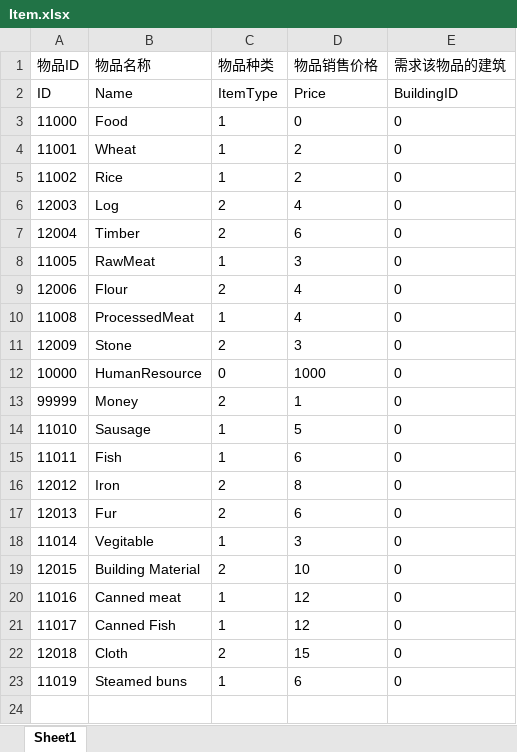
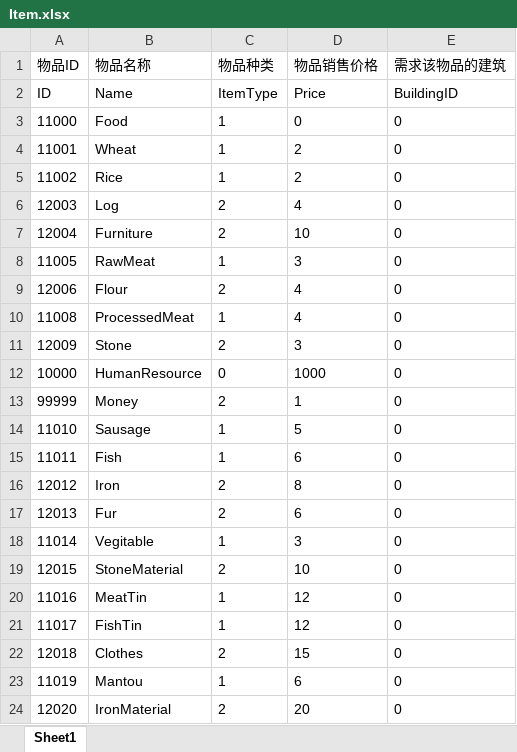
Before and after one commit to FMJ9922/BiShe, an Excel workbook: Assets/Resources/Data/RawData/Item.xlsx, sheet Sheet1, drawn as a sheet; values as stored, in another font and other column widths than the file's, no borders; the diff names each change by its address in the sheet, - before the commit and + after, or states it on an @@ line.

```diff
--- a/Assets/Resources/Data/RawData/Item.xlsx (sheet Sheet1)
+++ b/Assets/Resources/Data/RawData/Item.xlsx (sheet Sheet1)
-B7 (物品名称): Timber
+B7 (物品名称): Furniture
-D7 (物品销售价格): 6
+D7 (物品销售价格): 10
-B19 (物品名称): Building Material
+B19 (物品名称): StoneMaterial
-B20 (物品名称): Canned meat
+B20 (物品名称): MeatTin
-B21 (物品名称): Canned Fish
+B21 (物品名称): FishTin
-B22 (物品名称): Cloth
+B22 (物品名称): Clothes
-B23 (物品名称): Steamed buns
+B23 (物品名称): Mantou
+row 24: 12020 | IronMaterial | 2 | 20 | 0
```
Also changed, not shown: Assets/Resources/Data/RawData/Localization.xlsx, 23 other files.
